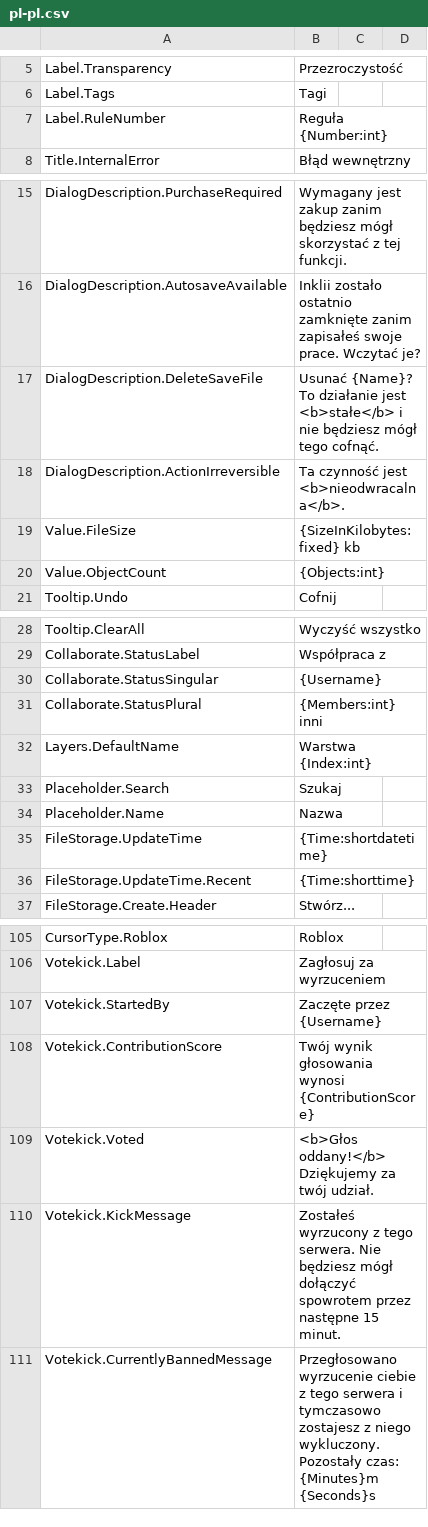
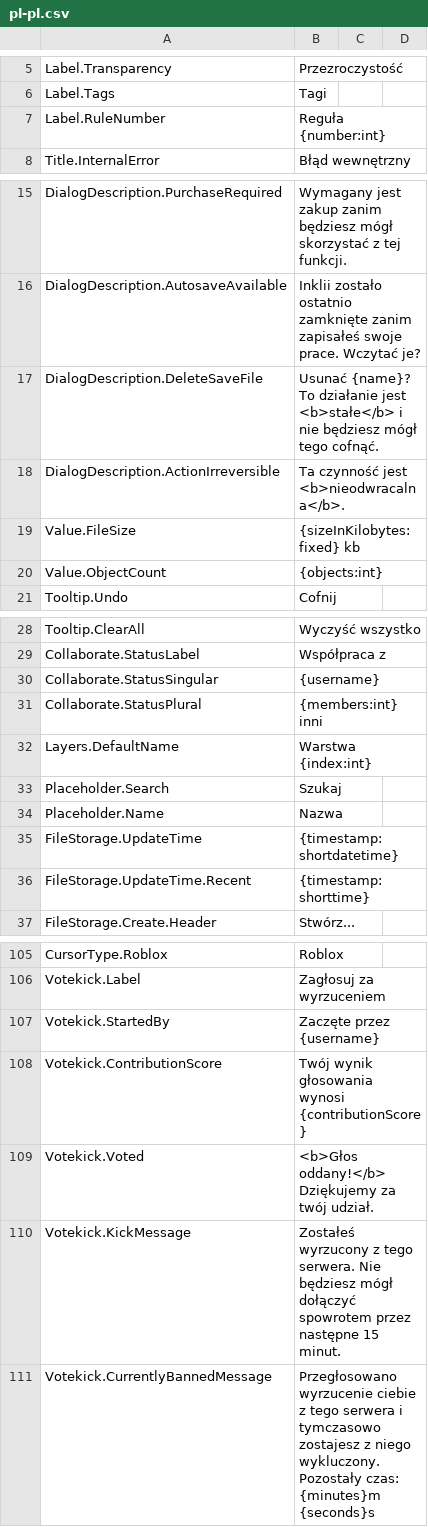
Before and after one commit to inklii/language, a CSV file: pl-pl.csv, drawn as a sheet; only a part is shown, gaps mark what is left out; the diff covers the shown part only.

```diff
--- a/pl-pl.csv
+++ b/pl-pl.csv
@@ -6,3 +6,3 @@ Label.Transparency,Przezroczystość,,
 Label.Tags,Tagi,,
-Label.RuleNumber,Reguła {Number:int},,
+Label.RuleNumber,Reguła {number:int},,
 Title.InternalError,Błąd wewnętrzny,,
@@ -16,6 +16,6 @@ DialogDescription.PurchaseRequired,Wymagany jest zakup zanim będziesz mógł sk
 DialogDescription.AutosaveAvailable,Inklii zostało ostatnio zamknięte zanim zapisałeś swoje prace. Wczytać je?,,
-DialogDescription.DeleteSaveFile,Usunać {Name}? To działanie jest <b>stałe</b> i nie będziesz mógł tego cofnąć.,,
+DialogDescription.DeleteSaveFile,Usunać {name}? To działanie jest <b>stałe</b> i nie będziesz mógł tego cofnąć.,,
 DialogDescription.ActionIrreversible,Ta czynność jest <b>nieodwracalna</b>.,,
-Value.FileSize,{SizeInKilobytes:fixed} kb,,
-Value.ObjectCount,{Objects:int},,
+Value.FileSize,{sizeInKilobytes:fixed} kb,,
+Value.ObjectCount,{objects:int},,
 Tooltip.Undo,Cofnij,,
@@ -29,9 +29,9 @@ Tooltip.ClearAll,Wyczyść wszystko,,
 Collaborate.StatusLabel,Współpraca z,,
-Collaborate.StatusSingular,{Username},,
-Collaborate.StatusPlural,{Members:int} inni,,
-Layers.DefaultName,Warstwa {Index:int},,
+Collaborate.StatusSingular,{username},,
+Collaborate.StatusPlural,{members:int} inni,,
+Layers.DefaultName,Warstwa {index:int},,
 Placeholder.Search,Szukaj,,
 Placeholder.Name,Nazwa,,
-FileStorage.UpdateTime,{Time:shortdatetime},,
-FileStorage.UpdateTime.Recent,{Time:shorttime},,
+FileStorage.UpdateTime,{timestamp:shortdatetime},,
+FileStorage.UpdateTime.Recent,{timestamp:shorttime},,
 FileStorage.Create.Header,Stwórz...,,
@@ -106,6 +106,6 @@ CursorType.Roblox,Roblox,,
 Votekick.Label,Zagłosuj za wyrzuceniem,,
-Votekick.StartedBy,Zaczęte przez {Username},,
-Votekick.ContributionScore,Twój wynik głosowania wynosi {ContributionScore},,
+Votekick.StartedBy,Zaczęte przez {username},,
+Votekick.ContributionScore,Twój wynik głosowania wynosi {contributionScore},,
 Votekick.Voted,<b>Głos oddany!</b> Dziękujemy za twój udział.,,
 Votekick.KickMessage,Zostałeś wyrzucony z tego serwera. Nie będziesz mógł dołączyć spowrotem przez następne 15 minut.,,
-Votekick.CurrentlyBannedMessage,Przegłosowano wyrzucenie ciebie z tego serwera i tymczasowo zostajesz z niego wykluczony. Pozostały czas: {Minutes}m {Seconds}s,,
+Votekick.CurrentlyBannedMessage,Przegłosowano wyrzucenie ciebie z tego serwera i tymczasowo zostajesz z niego wykluczony. Pozostały czas: {minutes}m {seconds}s,,
```
Also changed, not shown: 2 edited cells elsewhere in this file, en-us.csv.
